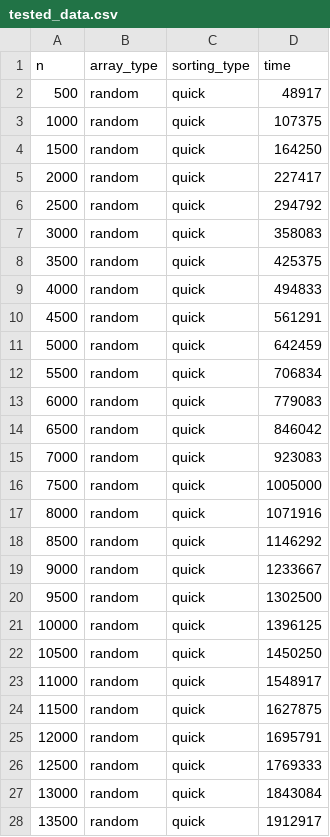
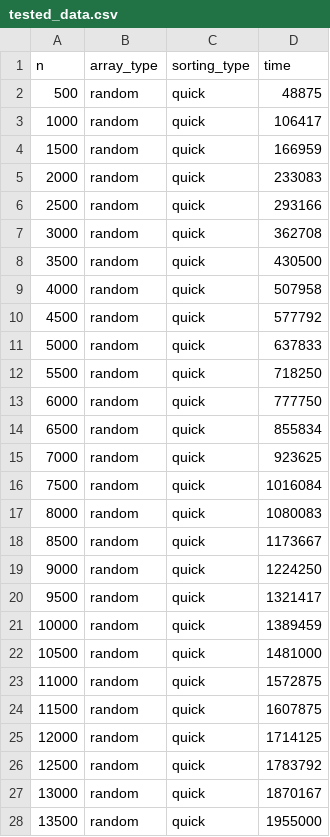
Before and after one commit to Babushkin05/HSE_SE_ALGO, a CSV file: BDZ3/A3/tested_data.csv, drawn as a sheet; only a part is shown; the diff covers the shown part only.

Commit message:
edit sorting

```diff
--- a/BDZ3/A3/tested_data.csv
+++ b/BDZ3/A3/tested_data.csv
@@ -1,28 +1,28 @@
 n;array_type;sorting_type;time
-500;"random";"quick";48917
-1000;"random";"quick";107375
-1500;"random";"quick";164250
-2000;"random";"quick";227417
-2500;"random";"quick";294792
-3000;"random";"quick";358083
-3500;"random";"quick";425375
-4000;"random";"quick";494833
-4500;"random";"quick";561291
-5000;"random";"quick";642459
-5500;"random";"quick";706834
-6000;"random";"quick";779083
-6500;"random";"quick";846042
-7000;"random";"quick";923083
-7500;"random";"quick";1005000
-8000;"random";"quick";1071916
-8500;"random";"quick";1146292
-9000;"random";"quick";1233667
-9500;"random";"quick";1302500
-10000;"random";"quick";1396125
-10500;"random";"quick";1450250
-11000;"random";"quick";1548917
-11500;"random";"quick";1627875
-12000;"random";"quick";1695791
-12500;"random";"quick";1769333
-13000;"random";"quick";1843084
-13500;"random";"quick";1912917
+500;"random";"quick";48875
+1000;"random";"quick";106417
+1500;"random";"quick";166959
+2000;"random";"quick";233083
+2500;"random";"quick";293166
+3000;"random";"quick";362708
+3500;"random";"quick";430500
+4000;"random";"quick";507958
+4500;"random";"quick";577792
+5000;"random";"quick";637833
+5500;"random";"quick";718250
+6000;"random";"quick";777750
+6500;"random";"quick";855834
+7000;"random";"quick";923625
+7500;"random";"quick";1016084
+8000;"random";"quick";1080083
+8500;"random";"quick";1173667
+9000;"random";"quick";1224250
+9500;"random";"quick";1321417
+10000;"random";"quick";1389459
+10500;"random";"quick";1481000
+11000;"random";"quick";1572875
+11500;"random";"quick";1607875
+12000;"random";"quick";1714125
+12500;"random";"quick";1783792
+13000;"random";"quick";1870167
+13500;"random";"quick";1955000
```
Also changed, not shown: 153 edited cells elsewhere in this file, 3 other files.
